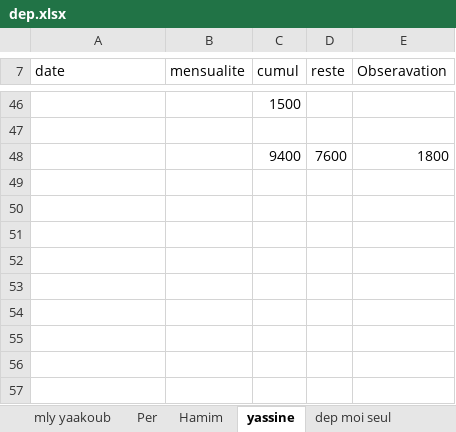
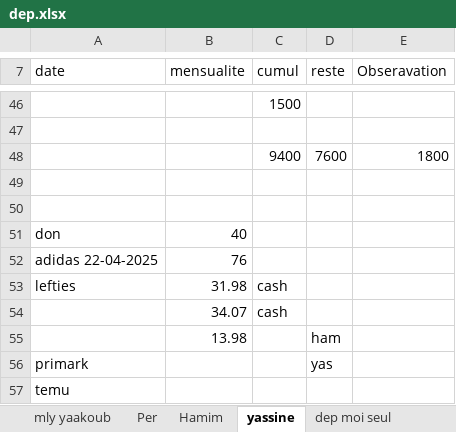
Before and after one commit to ouadine-projects/PC-GIT, an Excel workbook: dep.xlsx, sheet yassine, drawn as a sheet; only a part is shown, gaps mark what is left out; values as stored, in another font and other column widths than the file's, no borders; the diff names each change by its address in the sheet, - before the commit and + after, or states it on an @@ line.

```diff
--- a/dep.xlsx (sheet yassine)
+++ b/dep.xlsx (sheet yassine)
+row 49: (empty)
+row 50: (empty)
+row 51: don | 40
+row 52: adidas 22-04-2025 | 76
+row 53: lefties | 31.98 | cash
+row 54:  | 34.07 | cash
+row 55:  | 13.98 |  | ham
+row 56: primark |  |  | yas
+row 57: temu
```
Also changed, not shown: sheet depenses communes, 5 other files.
